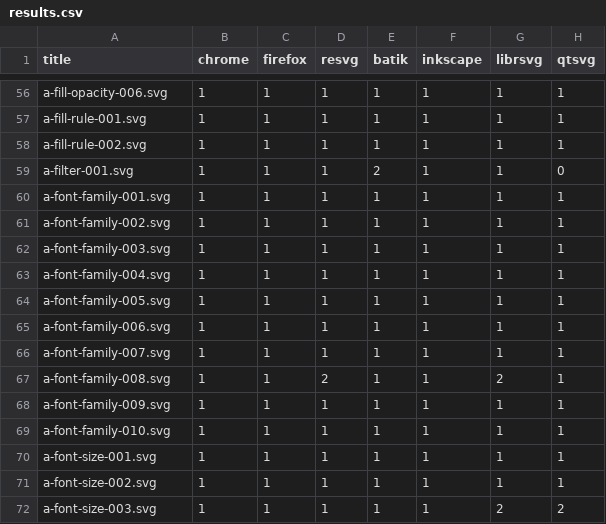
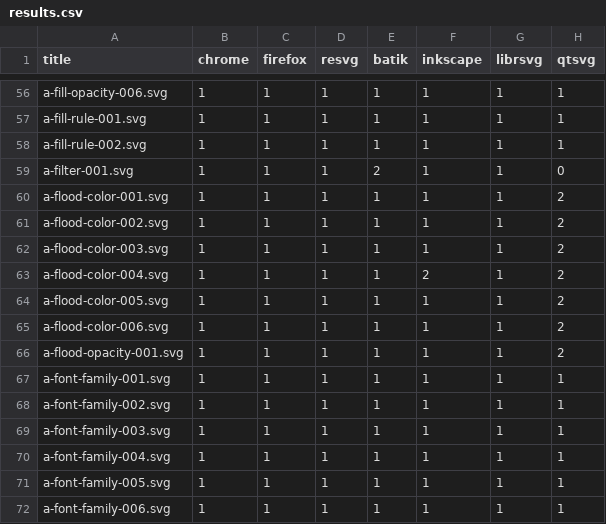
Before and after one commit to RazrFalcon/resvg-test-suite, a CSV file: results.csv, drawn as a sheet; only a part is shown, gaps mark what is left out; the shorter side is filled out with more unchanged rows.

Commit message:
Added 'flood-color' tests.

```diff
--- a/results.csv
+++ b/results.csv
@@ -59,2 +59,9 @@ a-fill-rule-002.svg,1,1,1,1,1,1,1
 a-filter-001.svg,1,1,1,2,1,1,0
+a-flood-color-001.svg,1,1,1,1,1,1,2
+a-flood-color-002.svg,1,1,1,1,1,1,2
+a-flood-color-003.svg,1,1,1,1,1,1,2
+a-flood-color-004.svg,1,1,1,1,2,1,2
+a-flood-color-005.svg,1,1,1,1,1,1,2
+a-flood-color-006.svg,1,1,1,1,1,1,2
+a-flood-opacity-001.svg,1,1,1,1,1,1,2
 a-font-family-001.svg,1,1,1,1,1,1,1
```
Also changed, not shown: 15 other files.
